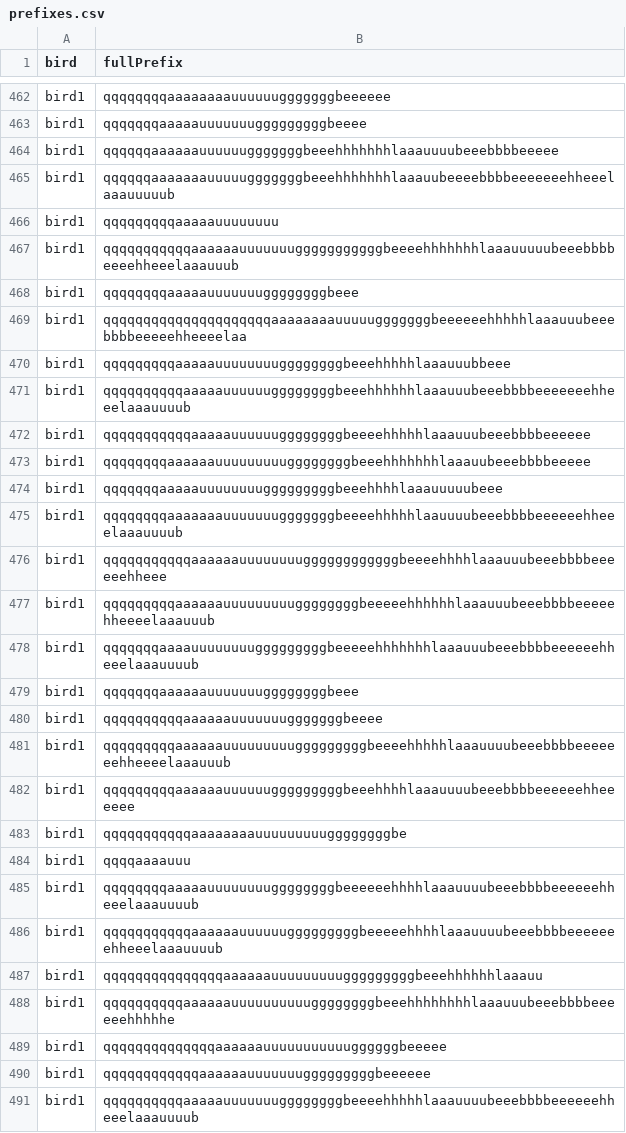
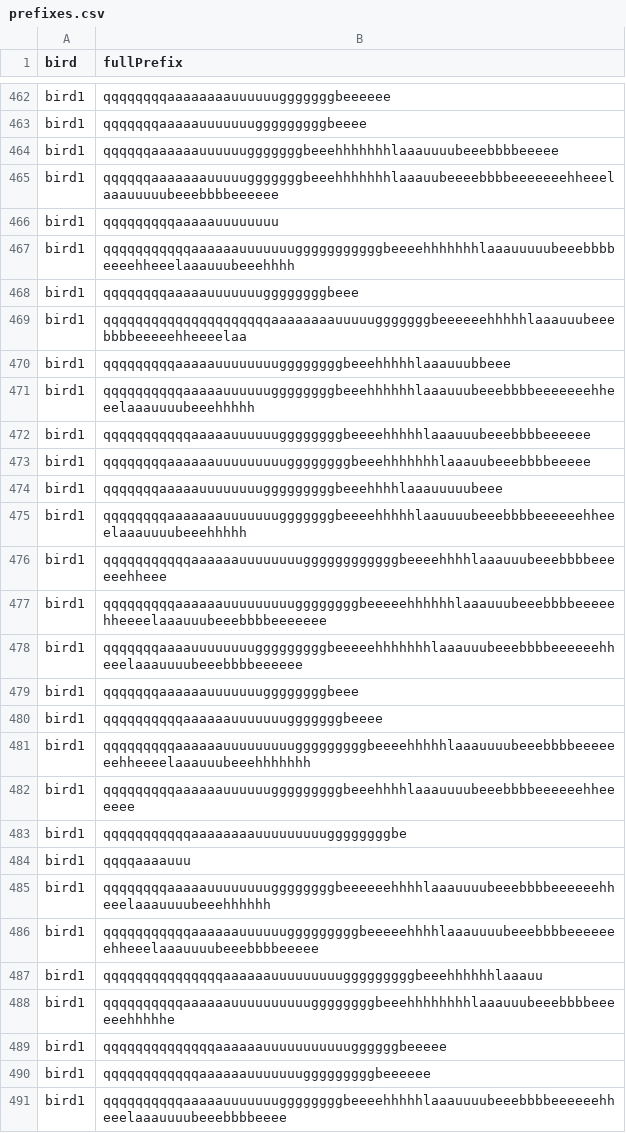
Before and after one commit to aalbrechtbuehler/fish-and-finches, a CSV file: bird-data/prefixes.csv, drawn as a sheet; only a part is shown, gaps mark what is left out; the diff covers the shown part only.

```diff
--- a/bird-data/prefixes.csv
+++ b/bird-data/prefixes.csv
@@ -464,5 +464,5 @@
 "bird1","qqqqqqaaaaaauuuuuugggggggbeeehhhhhhhlaaauuuubeeebbbbeeeee"
-"bird1","qqqqqqaaaaaaauuuuugggggggbeeehhhhhhhlaaauubeeeebbbbeeeeeeehheeelaaauuuuub"
+"bird1","qqqqqqaaaaaaauuuuugggggggbeeehhhhhhhlaaauubeeeebbbbeeeeeeehheeelaaauuuuubeeebbbbeeeeee"
 "bird1","qqqqqqqqqaaaaauuuuuuuu"
-"bird1","qqqqqqqqqqqaaaaaauuuuuuugggggggggggbeeeehhhhhhhlaaauuuuubeeebbbbeeeehheeelaaauuub"
+"bird1","qqqqqqqqqqqaaaaaauuuuuuugggggggggggbeeeehhhhhhhlaaauuuuubeeebbbbeeeehheeelaaauuubeeehhhh"
 "bird1","qqqqqqqqaaaaauuuuuuuggggggggbeee"
@@ -470,3 +470,3 @@
 "bird1","qqqqqqqqqaaaaauuuuuuuuggggggggbeeehhhhhlaaauuubbeee"
-"bird1","qqqqqqqqqqaaaaauuuuuuggggggggbeeehhhhhhlaaauuubeeebbbbeeeeeeehheeelaaauuuub"
+"bird1","qqqqqqqqqqaaaaauuuuuuggggggggbeeehhhhhhlaaauuubeeebbbbeeeeeeehheeelaaauuuubeeehhhhh"
 "bird1","qqqqqqqqqqqaaaaauuuuuuggggggggbeeeehhhhhlaaauuubeeebbbbeeeeee"
@@ -474,9 +474,9 @@
 "bird1","qqqqqqqaaaaauuuuuuuugggggggggbeeehhhhlaaauuuuubeee"
-"bird1","qqqqqqqqaaaaaaauuuuuuugggggggbeeeehhhhhlaauuuubeeebbbbeeeeeehheeelaaauuuub"
+"bird1","qqqqqqqqaaaaaaauuuuuuugggggggbeeeehhhhhlaauuuubeeebbbbeeeeeehheeelaaauuuubeeehhhhh"
 "bird1","qqqqqqqqqqqaaaaaauuuuuuuuggggggggggggbeeeehhhhlaaauuubeeebbbbeeeeeehheee"
-"bird1","qqqqqqqqqaaaaaauuuuuuuuuggggggggbeeeeehhhhhhlaaauuubeeebbbbeeeeehheeeelaaauuub"
-"bird1","qqqqqqqaaaauuuuuuuugggggggggbeeeeehhhhhhhlaaauuubeeebbbbeeeeeehheeelaaauuuub"
+"bird1","qqqqqqqqqaaaaaauuuuuuuuuggggggggbeeeeehhhhhhlaaauuubeeebbbbeeeeehheeeelaaauuubeeebbbbeeeeeee"
+"bird1","qqqqqqqaaaauuuuuuuugggggggggbeeeeehhhhhhhlaaauuubeeebbbbeeeeeehheeelaaauuuubeeebbbbeeeeee"
 "bird1","qqqqqqqaaaaaauuuuuuuggggggggbeee"
 "bird1","qqqqqqqqqqaaaaaauuuuuuugggggggbeeee"
-"bird1","qqqqqqqqqaaaaaauuuuuuuuugggggggggbeeeehhhhhlaaauuuubeeebbbbeeeeeeehheeeelaaauuub"
+"bird1","qqqqqqqqqaaaaaauuuuuuuuugggggggggbeeeehhhhhlaaauuuubeeebbbbeeeeeeehheeeelaaauuubeeehhhhhhh"
 "bird1","qqqqqqqqqaaaaaauuuuuugggggggggbeeehhhhlaaauuuubeeebbbbeeeeeehheeeeee"
@@ -484,4 +484,4 @@
 "bird1","qqqqaaaauuu"
-"bird1","qqqqqqqqaaaaauuuuuuuuggggggggbeeeeeehhhhlaaauuuubeeebbbbeeeeeehheeelaaauuuub"
-"bird1","qqqqqqqqqqqaaaaaauuuuuugggggggggbeeeeehhhhlaaauuuubeeebbbbeeeeeeehheeelaaauuuub"
+"bird1","qqqqqqqqaaaaauuuuuuuuggggggggbeeeeeehhhhlaaauuuubeeebbbbeeeeeehheeelaaauuuubeeehhhhhh"
+"bird1","qqqqqqqqqqqaaaaaauuuuuugggggggggbeeeeehhhhlaaauuuubeeebbbbeeeeeeehheeelaaauuuubeeebbbbeeeee"
 "bird1","qqqqqqqqqqqqqqqaaaaaauuuuuuuuugggggggggbeeehhhhhhlaaauu"
@@ -490,2 +490,2 @@
 "bird1","qqqqqqqqqqqqaaaaaauuuuuuugggggggggbeeeeee"
-"bird1","qqqqqqqqqqaaaaauuuuuuuggggggggbeeeehhhhhlaaauuuubeeebbbbeeeeeehheeelaaauuuub"
+"bird1","qqqqqqqqqqaaaaauuuuuuuggggggggbeeeehhhhhlaaauuuubeeebbbbeeeeeehheeelaaauuuubeeebbbbeeee"
```
Also changed, not shown: 130 edited cells elsewhere in this file, 10 other files.
